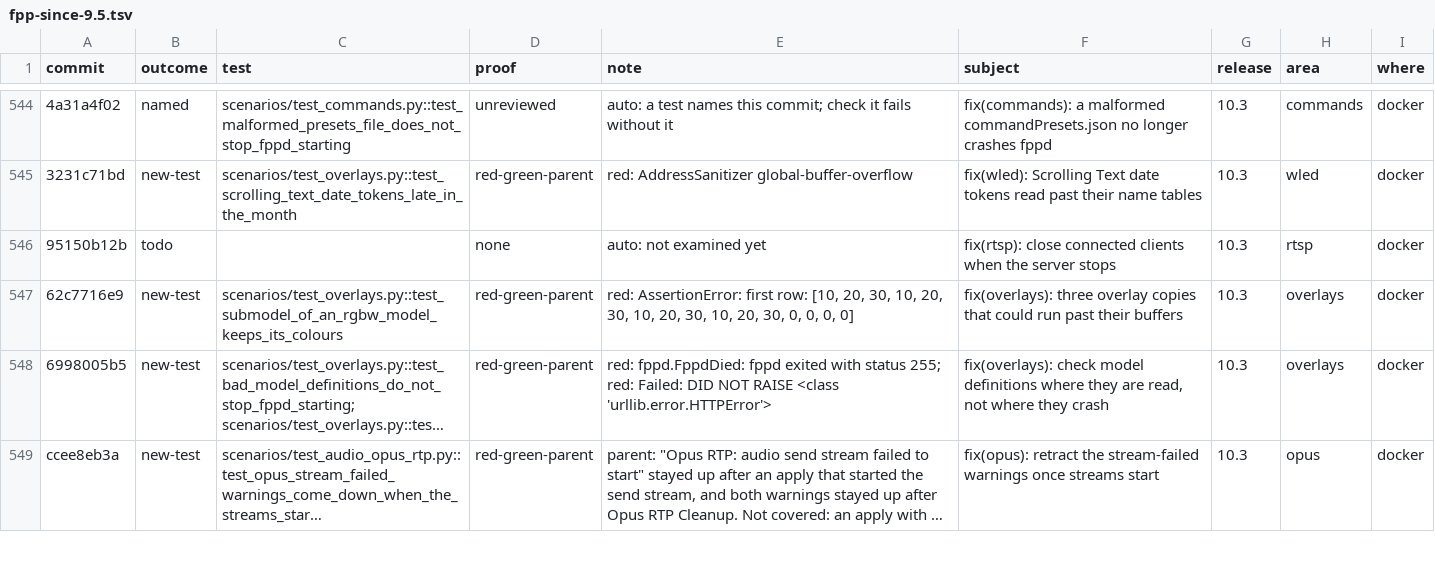
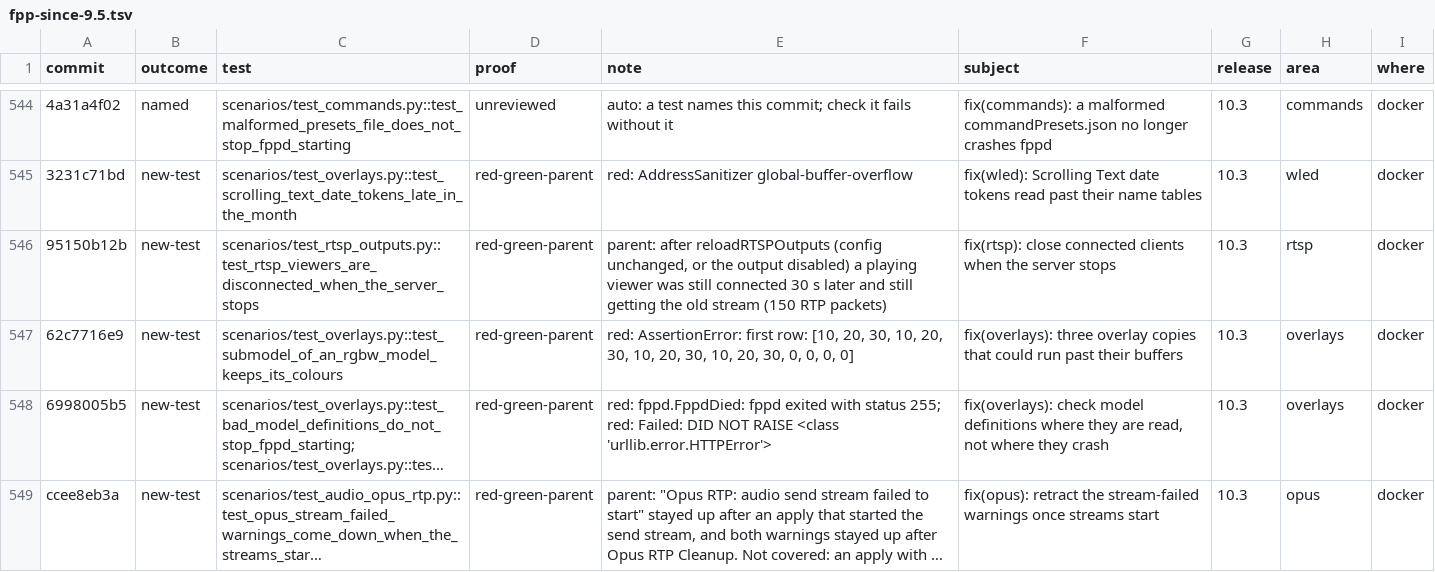
Before and after one commit to FalconChristmas/fpp-tests, a TSV file: ledger/fpp-since-9.5.tsv, drawn as a sheet; only a part is shown, gaps mark what is left out; long unchanged cells end in …; the diff names each change by its address in the sheet, - before the commit and + after, or states it on an @@ line.

```diff
--- a/ledger/fpp-since-9.5.tsv
+++ b/ledger/fpp-since-9.5.tsv
-B546 (outcome): todo
+B546 (outcome): new-test
-C546 (test): (empty)
+C546 (test): scenarios/test_rtsp_outputs.py::test_rtsp_viewers_are_disconnected_when_the_server_stops
-D546 (proof): none
+D546 (proof): red-green-parent
-E546 (note): auto: not examined yet
+E546 (note): parent: after reloadRTSPOutputs (config unchanged, or the output disabled) a playing viewer was still connected 30 s later and still getting the old stream (150 RTP packets)
```
Also changed, not shown: 1 other file.
